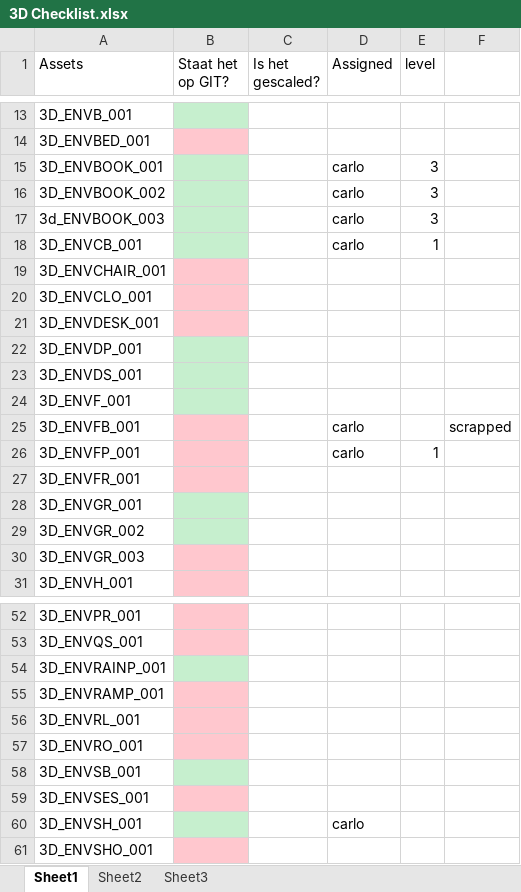
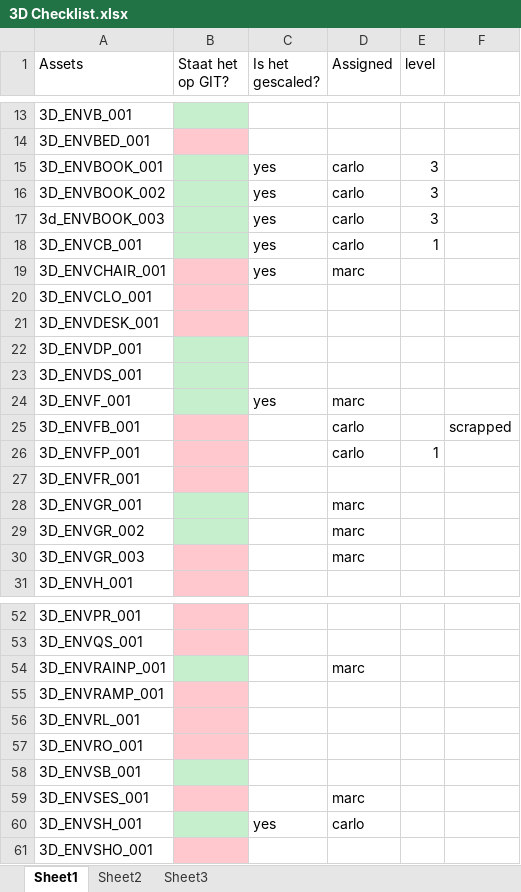
Before and after one commit to DanialVEVO/Gamelab1, an Excel workbook: Planning/3D Checklist.xlsx, sheet Sheet1, drawn as a sheet; only a part is shown, gaps mark what is left out; values as stored, in another font and other column widths than the file's, no borders; the diff covers the shown part only; the diff names each change by its address in the sheet, - before the commit and + after, or states it on an @@ line.

Commit message:
rescaling stuff
mijn assets gerescaled

```diff
--- a/Planning/3D Checklist.xlsx (sheet Sheet1)
+++ b/Planning/3D Checklist.xlsx (sheet Sheet1)
-C15:C19 (Is het gescaled?): (empty)
+C15:C19 (Is het gescaled?): yes
-D19 (Assigned): (empty)
+D19 (Assigned): marc
-C24 (Is het gescaled?): (empty)
+C24 (Is het gescaled?): yes
-D24 (Assigned): (empty)
+D24 (Assigned): marc
-D28:D30 (Assigned): (empty)
+D28:D30 (Assigned): marc
-D54 (Assigned): (empty)
+D54 (Assigned): marc
-D59 (Assigned): (empty)
+D59 (Assigned): marc
-C60 (Is het gescaled?): (empty)
+C60 (Is het gescaled?): yes
```
Also changed, not shown: 9 edited cells elsewhere in this sheet, 4 other files.
